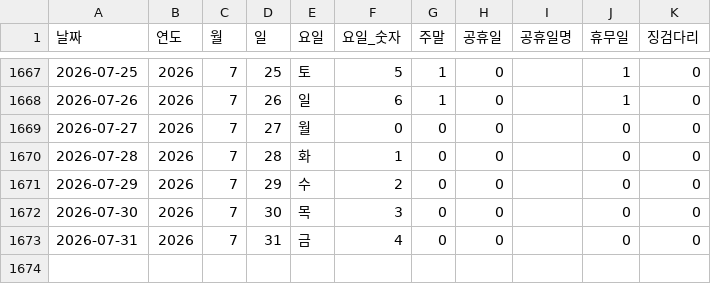
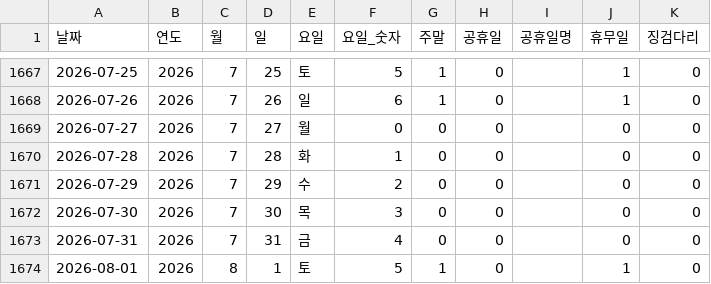
Before and after one commit to CSID-DGU/2026-1-CECD1-3-Hanwool-06, a CSV file: analysis/risk_snapshot/data/processed_data/날짜인덱스.csv, drawn as a sheet; only a part is shown, gaps mark what is left out.

```diff
--- a/analysis/risk_snapshot/data/processed_data/날짜인덱스.csv
+++ b/analysis/risk_snapshot/data/processed_data/날짜인덱스.csv
@@ -1673 +1673,2 @@
 2026-07-31,2026,7,31,금,4,0,0,,0,0
+2026-08-01,2026,8,1,토,5,1,0,,1,0
```
Also changed, not shown: 3 other files.
